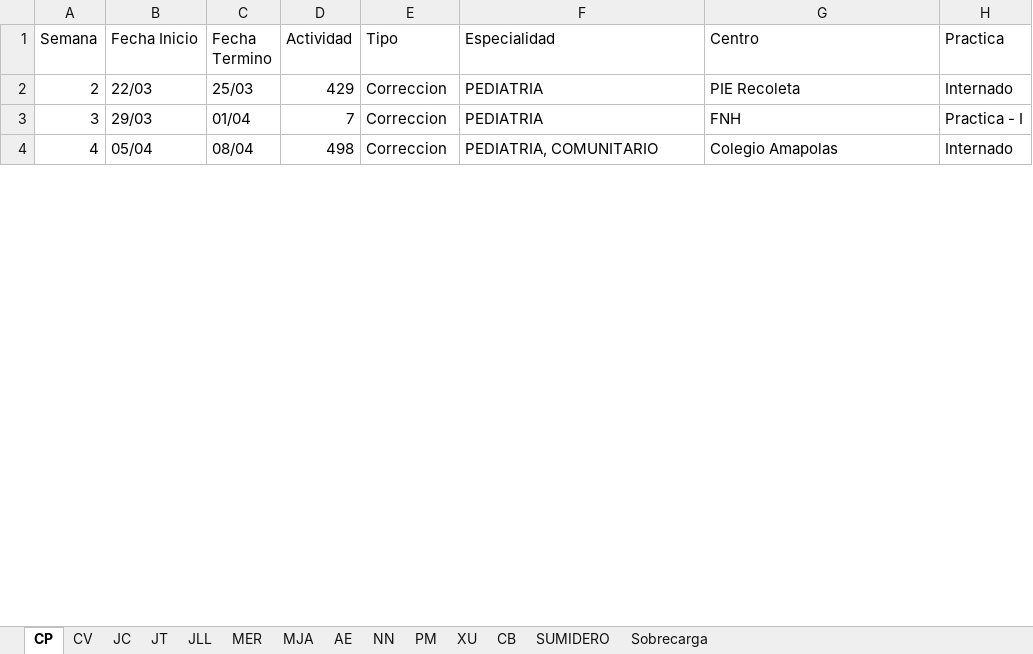
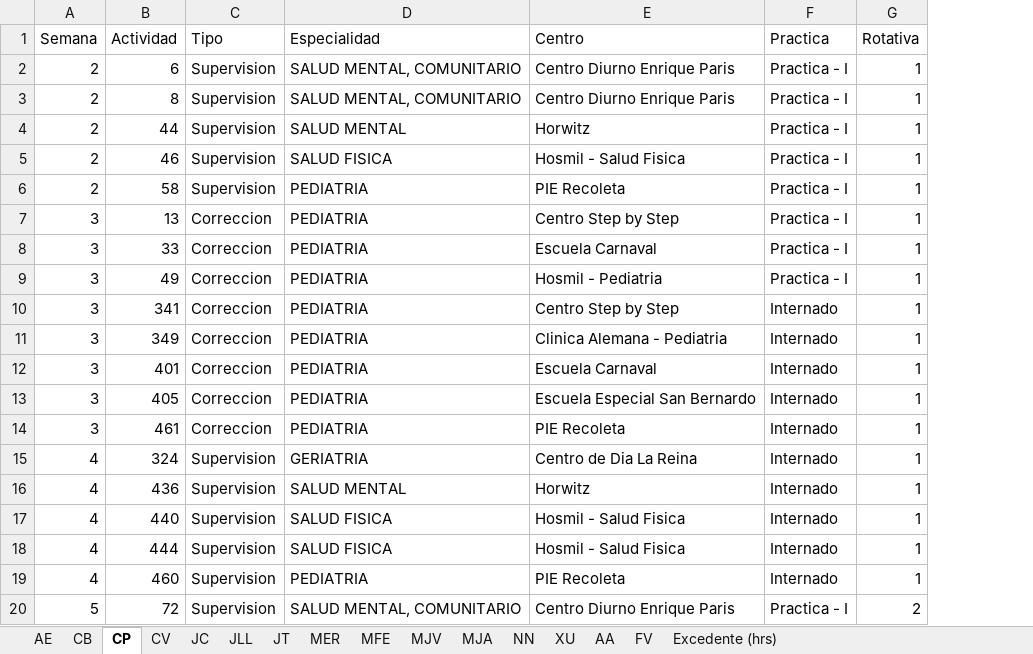
Before and after one commit to Jottagutierrez/Terapia-Ocupacional, an Excel workbook: proy_prueba/proy_files/results/Calendario.xlsx, sheet CP, drawn as a sheet; only a part is shown; values as stored, in another font and other column widths than the file's, no borders; removed rows and columns are numbered as before the commit, all else as after; the diff covers the shown part only; the diff names each change by its address in the sheet, - before the commit and + after, or states it on an @@ line.

```diff
--- a/proy_prueba/proy_files/results/Calendario.xlsx (sheet CP)
+++ b/proy_prueba/proy_files/results/Calendario.xlsx (sheet CP)
-sheet tab: PM
+sheet tab: MJV
-sheet tab: Sobrecarga
+sheet tab: AA
-sheet tab: SUMIDERO
+sheet tab: MFE
+sheet tab: FV
+sheet tab: Excedente (hrs)
@@ sheet tab order changed: AE | CB | CP | CV | JC | JLL | JT | MER | MFE | MJV | MJA | NN | XU | AA | FV | Excedente (hrs) @@
-column B (Fecha Inicio), rows 2-3: 22/03 | 29/03
-column C (Fecha Termino), rows 2-3: 25/03 | 01/04
+column G (Rotativa), row 6: 1; row 9: 1
+row 2: 2 | 6 | Supervision | SALUD MENTAL, COMUNITARIO | Centro Diurno Enrique Paris | Practica - I | 1
+row 3: 2 | 8 | Supervision | SALUD MENTAL, COMUNITARIO | Centro Diurno Enrique Paris | Practica - I | 1
+row 4: 2 | 44 | Supervision | SALUD MENTAL | Horwitz | Practica - I | 1
+row 5: 2 | 46 | Supervision | SALUD FISICA | Hosmil - Salud Fisica | Practica - I | 1
-B6 (Actividad): 429
+B6 (Actividad): 58
-C6 (Tipo): Correccion
+C6 (Tipo): Supervision
-F6 (Practica): Internado
+F6 (Practica): Practica - I
+row 7: 3 | 13 | Correccion | PEDIATRIA | Centro Step by Step | Practica - I | 1
+row 8: 3 | 33 | Correccion | PEDIATRIA | Escuela Carnaval | Practica - I | 1
-B9 (Actividad): 7
+B9 (Actividad): 49
-E9 (Centro): FNH
+E9 (Centro): Hosmil - Pediatria
-row 4: 4 | 05/04 | 08/04 | 498 | Correccion | PEDIATRIA, COMUNITARIO | Colegio Amapolas | Internado
+row 10: 3 | 341 | Correccion | PEDIATRIA | Centro Step by Step | Internado | 1
+row 11: 3 | 349 | Correccion | PEDIATRIA | Clinica Alemana - Pediatria | Internado | 1
+row 12: 3 | 401 | Correccion | PEDIATRIA | Escuela Carnaval | Internado | 1
+row 13: 3 | 405 | Correccion | PEDIATRIA | Escuela Especial San Bernardo | Internado | 1
+row 14: 3 | 461 | Correccion | PEDIATRIA | PIE Recoleta | Internado | 1
+row 15: 4 | 324 | Supervision | GERIATRIA | Centro de Dia La Reina | Internado | 1
+row 16: 4 | 436 | Supervision | SALUD MENTAL | Horwitz | Internado | 1
+row 17: 4 | 440 | Supervision | SALUD FISICA | Hosmil - Salud Fisica | Internado | 1
+row 18: 4 | 444 | Supervision | SALUD FISICA | Hosmil - Salud Fisica | Internado | 1
+row 19: 4 | 460 | Supervision | PEDIATRIA | PIE Recoleta | Internado | 1
+row 20: 5 | 72 | Supervision | SALUD MENTAL, COMUNITARIO | Centro Diurno Enrique Paris | Practica - I | 2
```
Also changed, not shown: 76 added rows, 3 removed rows and 21 edited cells elsewhere in this sheet, sheet MER, sheet NN, sheet JLL, sheet MJA, sheet AE, sheet MJV, 6 more sheets, proy_prueba/proy_files/Comparacion_estado_2017-2018.xlsx, proy_prueba/proy_files/DB_2018.xlsx, 40 other files.
